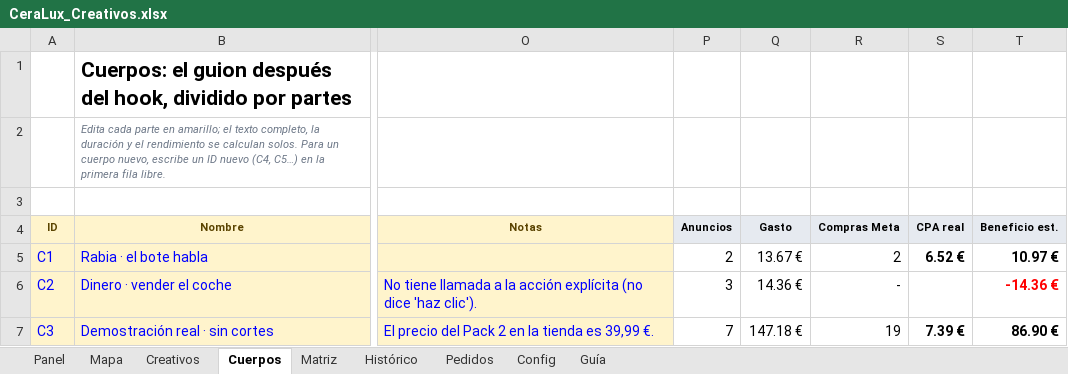
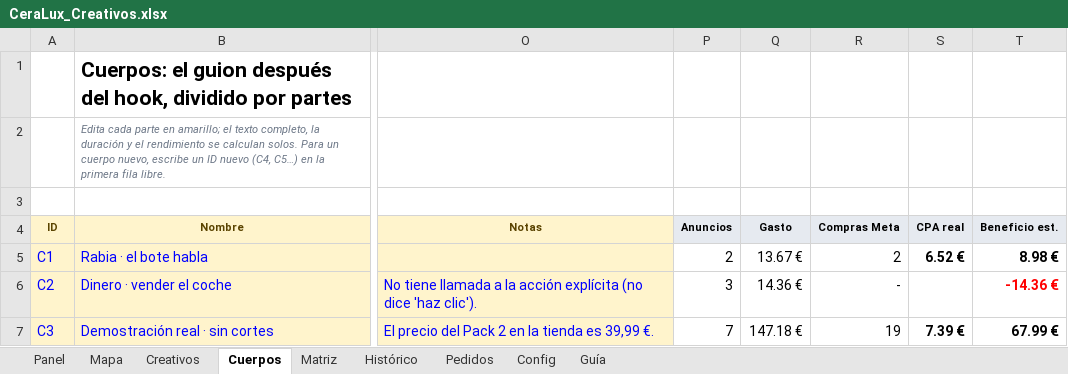
Before and after one commit to alecduncan6/CLAUDEALEC, an Excel workbook: creativos/CeraLux_Creativos.xlsx, sheet Cuerpos, drawn as a sheet; only a part is shown, gaps mark what is left out; values as stored, in another font and other column widths than the file's, no borders; conditional formats not drawn; the diff names each change by its address in the sheet, - before the commit and + after, or states it on an @@ line.

```diff
--- a/creativos/CeraLux_Creativos.xlsx (sheet Cuerpos)
+++ b/creativos/CeraLux_Creativos.xlsx (sheet Cuerpos)
-T5 (Beneficio est.): 10.97 €
+T5 (Beneficio est.): 8.98 €
-T7 (Beneficio est.): 86.90 €
+T7 (Beneficio est.): 67.99 €
```
Also changed, not shown: sheet Panel, sheet Mapa, sheet Creativos, sheet Config, hidden cells, charts or pictures, contabilidad/CeraLux_Contabilidad.xlsx, 5 other files.
